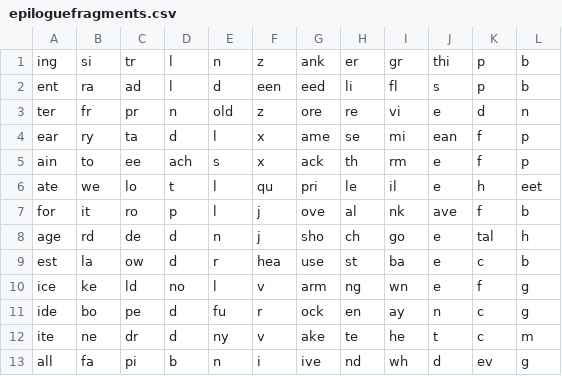
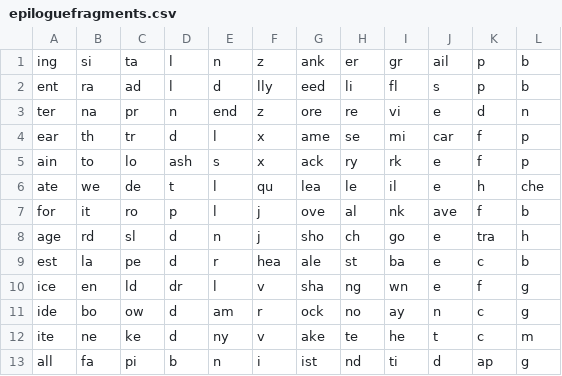
Before and after one commit to blueonim/TalesEndWordSplitter, a CSV file: src/main/resources/epiloguefragments.csv, drawn as a sheet; only a part is shown; the diff covers the shown part only.

```diff
--- a/src/main/resources/epiloguefragments.csv
+++ b/src/main/resources/epiloguefragments.csv
@@ -1,13 +1,13 @@
-ing,si,tr,l,n,z,ank,er,gr,thi,p,b
-ent,ra,ad,l,d,een,eed,li,fl,s,p,b
-ter,fr,pr,n,old,z,ore,re,vi,e,d,n
-ear,ry,ta,d,l,x,ame,se,mi,ean,f,p
-ain,to,ee,ach,s,x,ack,th,rm,e,f,p
-ate,we,lo,t,l,qu,pri,le,il,e,h,eet
+ing,si,ta,l,n,z,ank,er,gr,ail,p,b
+ent,ra,ad,l,d,lly,eed,li,fl,s,p,b
+ter,na,pr,n,end,z,ore,re,vi,e,d,n
+ear,th,tr,d,l,x,ame,se,mi,car,f,p
+ain,to,lo,ash,s,x,ack,ry,rk,e,f,p
+ate,we,de,t,l,qu,lea,le,il,e,h,che
 for,it,ro,p,l,j,ove,al,nk,ave,f,b
-age,rd,de,d,n,j,sho,ch,go,e,tal,h
-est,la,ow,d,r,hea,use,st,ba,e,c,b
-ice,ke,ld,no,l,v,arm,ng,wn,e,f,g
-ide,bo,pe,d,fu,r,ock,en,ay,n,c,g
-ite,ne,dr,d,ny,v,ake,te,he,t,c,m
-all,fa,pi,b,n,i,ive,nd,wh,d,ev,g
+age,rd,sl,d,n,j,sho,ch,go,e,tra,h
+est,la,pe,d,r,hea,ale,st,ba,e,c,b
+ice,en,ld,dr,l,v,sha,ng,wn,e,f,g
+ide,bo,ow,d,am,r,ock,no,ay,n,c,g
+ite,ne,ke,d,ny,v,ake,te,he,t,c,m
+all,fa,pi,b,n,i,ist,nd,ti,d,ap,g
```
Also changed, not shown: 21 edited cells elsewhere in this file, 2 other files.
